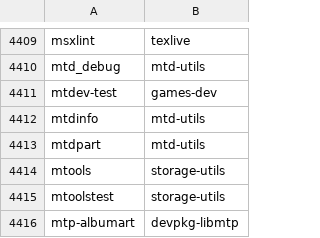
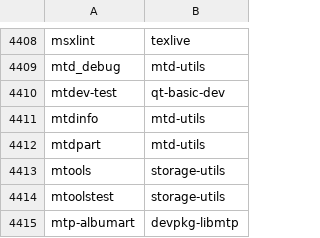
Before and after one commit to clearlinux-pkgs/cnf, a CSV file: commandlist.csv, drawn as a sheet; only a part is shown, gaps mark what is left out; the diff covers the shown part only.

```diff
--- a/commandlist.csv
+++ b/commandlist.csv
@@ -4410,3 +4409,3 @@ msxlint	texlive
 mtd_debug	mtd-utils
-mtdev-test	games-dev
+mtdev-test	qt-basic-dev
 mtdinfo	mtd-utils
```
Also changed, not shown: 3 added rows, 2 removed rows and 17 edited cells elsewhere in this file, 2 other files.
